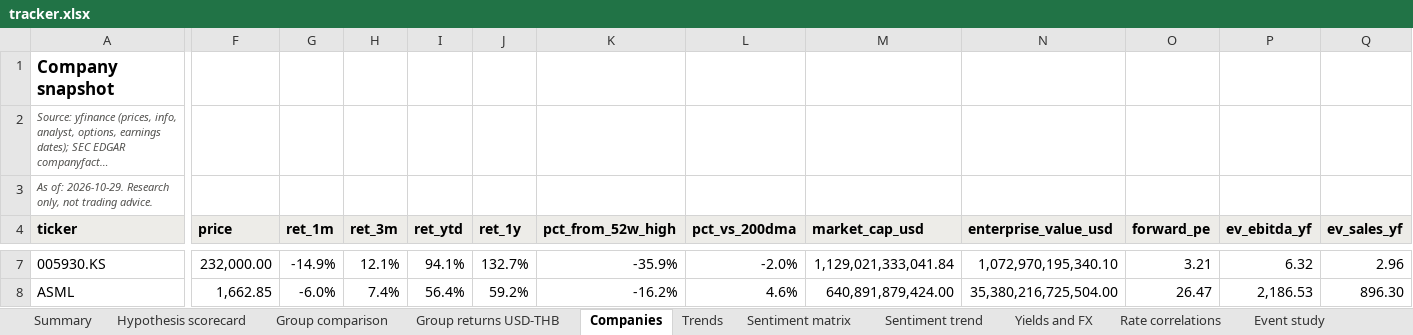
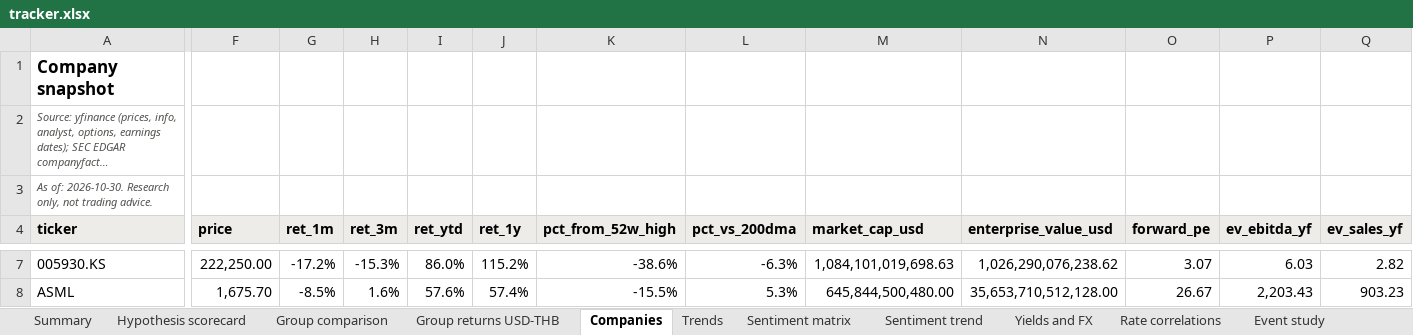
Before and after one commit to sweetbabyjaysus/wheredalootat, an Excel workbook: investment_tracker/tracker.xlsx, sheet Companies, drawn as a sheet; only a part is shown, gaps mark what is left out; long unchanged cells end in …; values as stored, in another font and other column widths than the file's, no borders; conditional formats not drawn; the diff covers the shown part only; the diff names each change by its address in the sheet, - before the commit and + after, or states it on an @@ line.

```diff
--- a/investment_tracker/tracker.xlsx (sheet Companies)
+++ b/investment_tracker/tracker.xlsx (sheet Companies)
-A3 (ticker): As of: 2026-10-29. Research only,…
+A3 (ticker): As of: 2026-10-30. Research only,…
-F7 (price): 232,000.00
+F7 (price): 222,250.00
-G7 (ret_1m): -14.9%
+G7 (ret_1m): -17.2%
-H7 (ret_3m): 12.1%
+H7 (ret_3m): -15.3%
-I7 (ret_ytd): 94.1%
+I7 (ret_ytd): 86.0%
-J7 (ret_1y): 132.7%
+J7 (ret_1y): 115.2%
-K7 (pct_from_52w_high): -35.9%
+K7 (pct_from_52w_high): -38.6%
-L7 (pct_vs_200dma): -2.0%
+L7 (pct_vs_200dma): -6.3%
-M7 (market_cap_usd): 1,129,021,333,041.84
+M7 (market_cap_usd): 1,084,101,019,698.63
-N7 (enterprise_value_usd): 1,072,970,195,340.10
+N7 (enterprise_value_usd): 1,026,290,076,238.62
-O7 (forward_pe): 3.21
+O7 (forward_pe): 3.07
-P7 (ev_ebitda_yf): 6.32
+P7 (ev_ebitda_yf): 6.03
-Q7 (ev_sales_yf): 2.96
+Q7 (ev_sales_yf): 2.82
-F8 (price): 1,662.85
+F8 (price): 1,675.70
-G8 (ret_1m): -6.0%
+G8 (ret_1m): -8.5%
-H8 (ret_3m): 7.4%
+H8 (ret_3m): 1.6%
-I8 (ret_ytd): 56.4%
+I8 (ret_ytd): 57.6%
-J8 (ret_1y): 59.2%
+J8 (ret_1y): 57.4%
-K8 (pct_from_52w_high): -16.2%
+K8 (pct_from_52w_high): -15.5%
-L8 (pct_vs_200dma): 4.6%
+L8 (pct_vs_200dma): 5.3%
-M8 (market_cap_usd): 640,891,879,424.00
+M8 (market_cap_usd): 645,844,500,480.00
-N8 (enterprise_value_usd): 35,380,216,725,504.00
+N8 (enterprise_value_usd): 35,653,710,512,128.00
-O8 (forward_pe): 26.47
+O8 (forward_pe): 26.67
-P8 (ev_ebitda_yf): 2,186.53
+P8 (ev_ebitda_yf): 2,203.43
-Q8 (ev_sales_yf): 896.30
+Q8 (ev_sales_yf): 903.23
```
Also changed, not shown: 386 edited cells elsewhere in this sheet, sheet Headlines, sheet Raw data, sheet Data gaps and sources, sheet Sentiment trend, sheet Group returns USD-THB, sheet Sentiment matrix, 9 more sheets, 10 other files.
